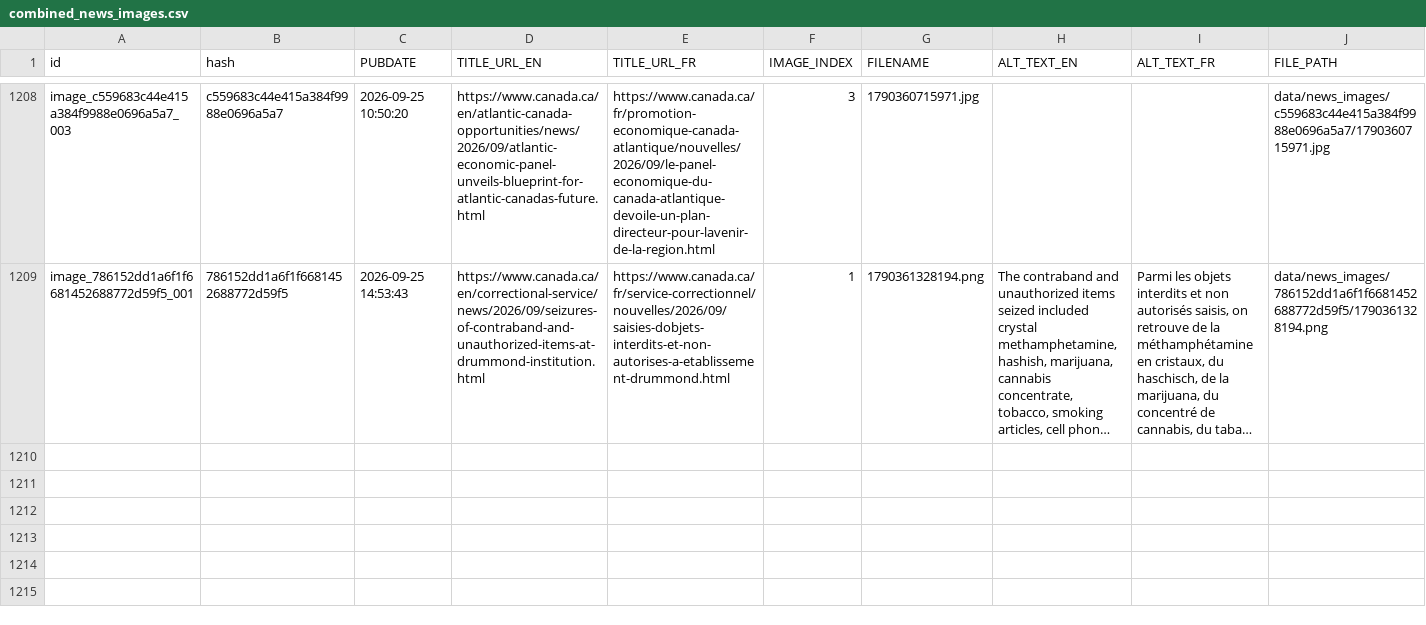
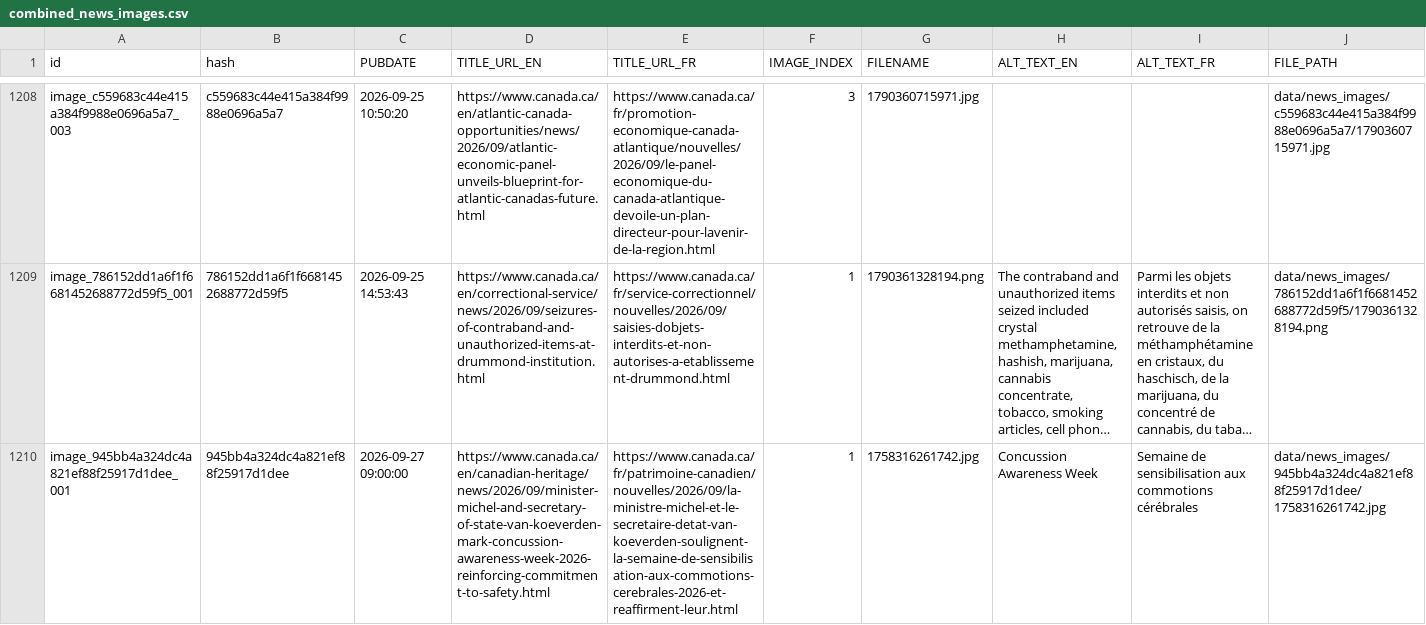
Before and after one commit to PatLittle/GC-News-Nouvelles-GC, a CSV file: combined_news_images.csv, drawn as a sheet; only a part is shown, gaps mark what is left out; long unchanged cells end in …; rows hold the shown columns only; the diff names each change by its address in the sheet, - before the commit and + after, or states it on an @@ line.

```diff
--- a/combined_news_images.csv
+++ b/combined_news_images.csv
+row 1210: image_945bb4a324dc4a821ef88f25917d1dee_001 | 945bb4a324dc4a821ef88f25917d1dee | 2026-09-27 09:00:00 | https://www.canada.ca/en/canadian-heritage/news/2026/09/minister-michel-and-secretary-of-state-van-koeverden-mark-concussion-awareness-week-2026-reinforcing-commitment-to-safety.html | https://www.canada.ca/fr/patrimoine-canadien/nouvelles/2026/09/la-ministre-michel-et-le-secretaire-detat-van-koeverden-soulignent-la-semaine-de-sensibilisation-aux-commotions-cerebrales-2026-et-reaffirment-leur.html | 1 | 1758316261742.jpg | Concussion Awareness Week | Semaine de sensibilisation aux commotions cérébrales | data/news_images/945bb4a324dc4a821ef88f25917d1dee/1758316261742.jpg
```
Also changed, not shown: 2 other files.
